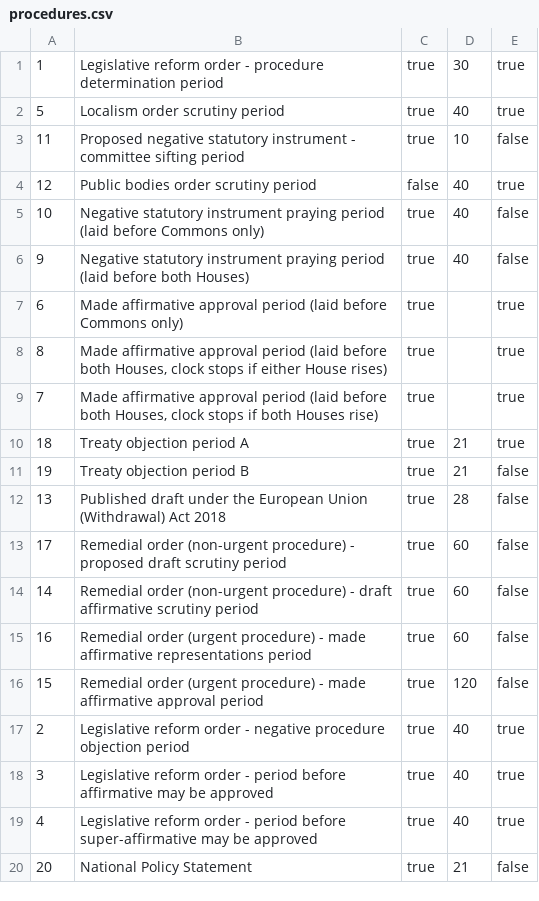
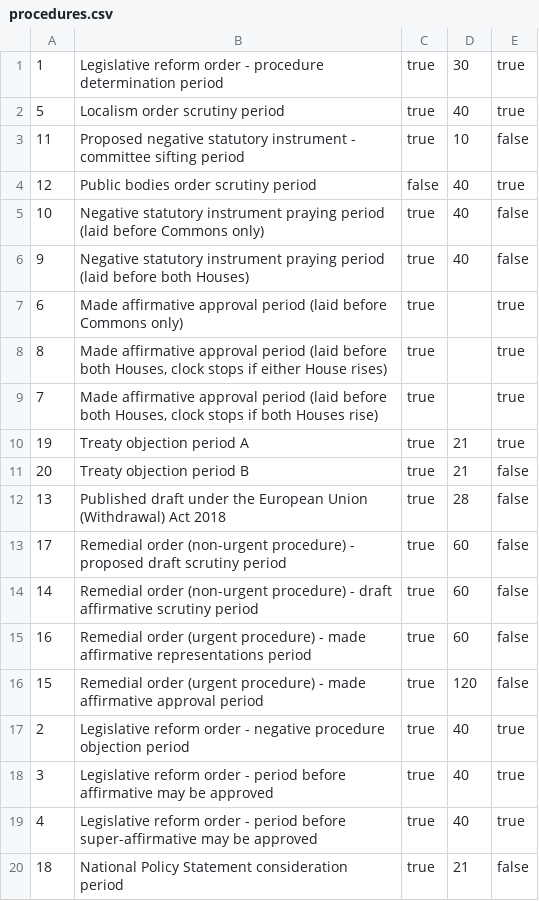
Before and after one commit to ukparliament/egg-timer, a CSV file: db/data/procedures.csv, drawn as a sheet.

Commit message:
changed ordering

```diff
--- a/db/data/procedures.csv
+++ b/db/data/procedures.csv
@@ -9,4 +9,4 @@
 7,"Made affirmative approval period (laid before both Houses, clock stops if both Houses rise)",true,,true
-18,Treaty objection period A,true,21,true
-19,Treaty objection period B,true,21,false
+19,Treaty objection period A,true,21,true
+20,Treaty objection period B,true,21,false
 13,Published draft under the European Union (Withdrawal) Act 2018 ,true,28,false
@@ -19,2 +19,2 @@
 4,Legislative reform order - period before super-affirmative may be approved,true,40,true
-20,National Policy Statement,true,21,false
+18,National Policy Statement consideration period,true,21,false
```
